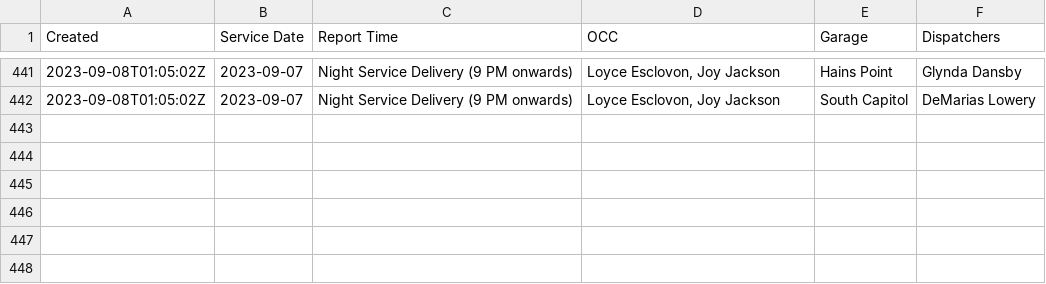
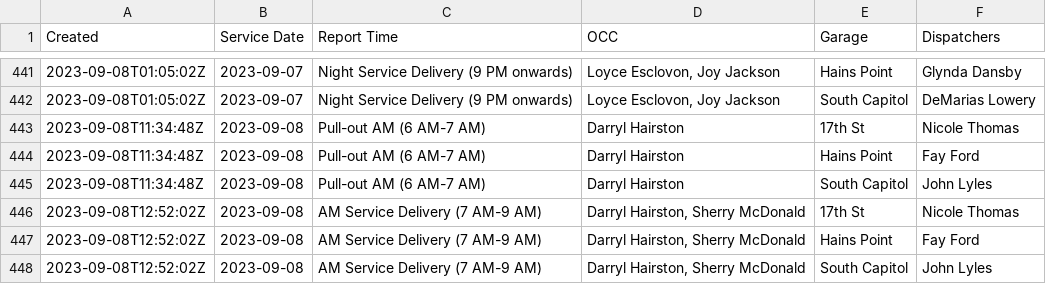
Before and after one commit to TerondaDavis/DC-Circulator-Operations, a CSV file: Data/Personnel_Processed New.csv, drawn as a sheet; only a part is shown, gaps mark what is left out; the diff names each change by its address in the sheet, - before the commit and + after, or states it on an @@ line.

```diff
--- a/Data/Personnel_Processed New.csv
+++ b/Data/Personnel_Processed New.csv
+row 443: 2023-09-08T11:34:48Z | 2023-09-08 | Pull-out AM (6 AM-7 AM) | Darryl Hairston | 17th St | Nicole Thomas
+row 444: 2023-09-08T11:34:48Z | 2023-09-08 | Pull-out AM (6 AM-7 AM) | Darryl Hairston | Hains Point | Fay Ford
+row 445: 2023-09-08T11:34:48Z | 2023-09-08 | Pull-out AM (6 AM-7 AM) | Darryl Hairston | South Capitol | John Lyles
+row 446: 2023-09-08T12:52:02Z | 2023-09-08 | AM Service Delivery (7 AM-9 AM) | Darryl Hairston, Sherry McDonald | 17th St | Nicole Thomas
+row 447: 2023-09-08T12:52:02Z | 2023-09-08 | AM Service Delivery (7 AM-9 AM) | Darryl Hairston, Sherry McDonald | Hains Point | Fay Ford
+row 448: 2023-09-08T12:52:02Z | 2023-09-08 | AM Service Delivery (7 AM-9 AM) | Darryl Hairston, Sherry McDonald | South Capitol | John Lyles
```
Also changed, not shown: Data/Bus_Details_Processed New.csv, Data/Low_Charge_Buses_Processed New.csv, 5 other files.
